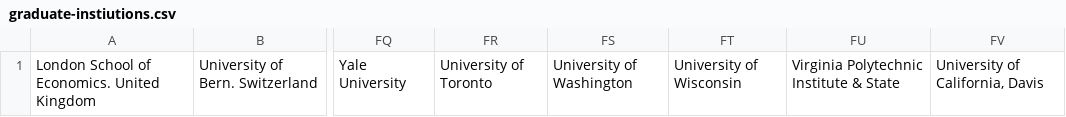
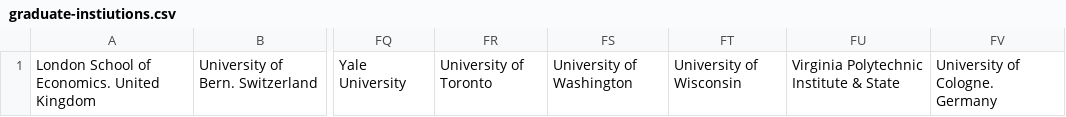
Before and after one commit to Vandivier/data-science-practice, a CSV file: js/earhart-fellows/graduate-instiutions.csv, drawn as a sheet; only a part is shown, gaps mark what is left out; the diff names each change by its address in the sheet, - before the commit and + after, or states it on an @@ line.

```diff
--- a/js/earhart-fellows/graduate-instiutions.csv
+++ b/js/earhart-fellows/graduate-instiutions.csv
-FV1: University of California, Davis
+FV1: University of Cologne. Germany
```
Also changed, not shown: 1 other file.
